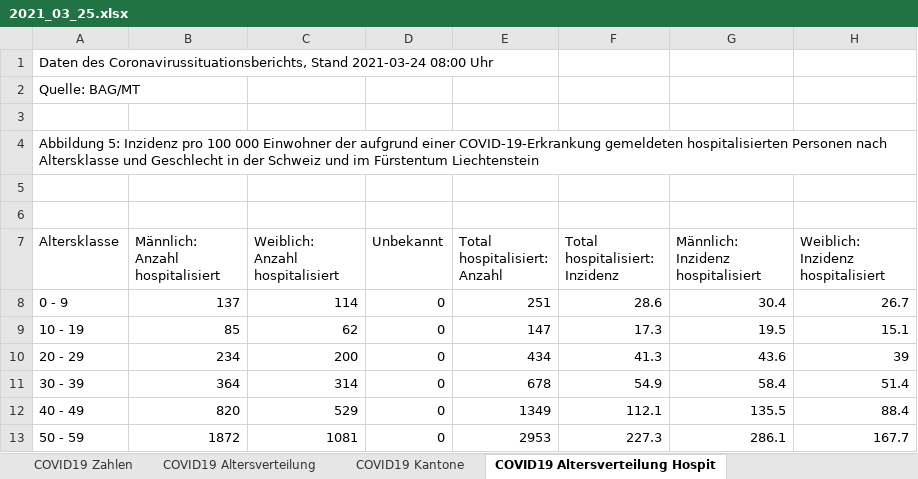
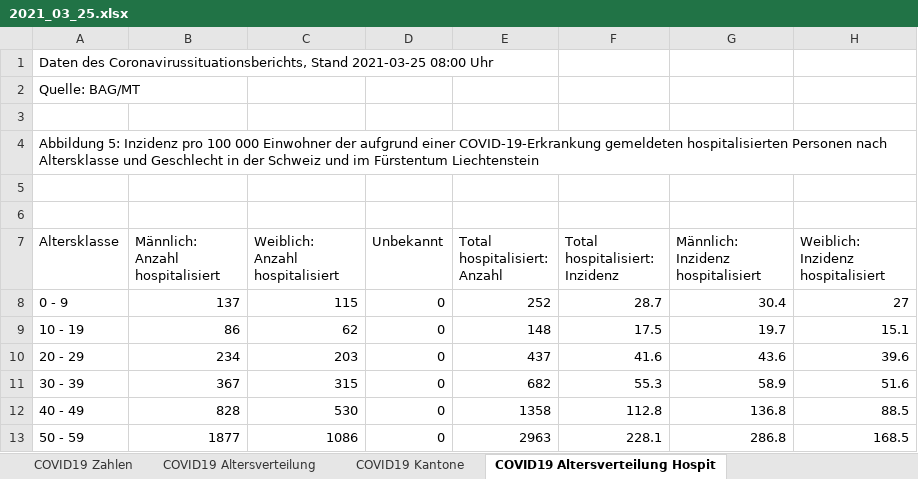
Before and after one commit to covid19ch/covid19ch.github.io, an Excel workbook: Data/2021_03_25.xlsx, sheet COVID19 Altersverteilung Hospit, drawn as a sheet; only a part is shown; values as stored, in another font and other column widths than the file's, no borders; the diff covers the shown part only; the diff names each change by its address in the sheet, - before the commit and + after, or states it on an @@ line.

```diff
--- a/Data/2021_03_25.xlsx (sheet COVID19 Altersverteilung Hospit)
+++ b/Data/2021_03_25.xlsx (sheet COVID19 Altersverteilung Hospit)
-A1 (Altersklasse): …Coronavirussituationsberichts, Stand 2021-03-24 08:00 Uhr
+A1 (Altersklasse): …Coronavirussituationsberichts, Stand 2021-03-25 08:00 Uhr
-C8 (Weiblich: Anzahl hospitalisiert): 114
+C8 (Weiblich: Anzahl hospitalisiert): 115
-E8 (Total hospitalisiert: Anzahl): 251
+E8 (Total hospitalisiert: Anzahl): 252
-F8 (Total hospitalisiert: Inzidenz): 28.6
+F8 (Total hospitalisiert: Inzidenz): 28.7
-H8: 26.7
+H8: 27
-B9 (Männlich: Anzahl hospitalisiert): 85
+B9 (Männlich: Anzahl hospitalisiert): 86
-E9 (Total hospitalisiert: Anzahl): 147
+E9 (Total hospitalisiert: Anzahl): 148
-F9 (Total hospitalisiert: Inzidenz): 17.3
+F9 (Total hospitalisiert: Inzidenz): 17.5
-G9: 19.5
+G9: 19.7
-C10 (Weiblich: Anzahl hospitalisiert): 200
+C10 (Weiblich: Anzahl hospitalisiert): 203
-E10 (Total hospitalisiert: Anzahl): 434
+E10 (Total hospitalisiert: Anzahl): 437
-F10 (Total hospitalisiert: Inzidenz): 41.3
+F10 (Total hospitalisiert: Inzidenz): 41.6
-H10: 39
+H10: 39.6
-B11 (Männlich: Anzahl hospitalisiert): 364
+B11 (Männlich: Anzahl hospitalisiert): 367
-C11 (Weiblich: Anzahl hospitalisiert): 314
+C11 (Weiblich: Anzahl hospitalisiert): 315
-E11 (Total hospitalisiert: Anzahl): 678
+E11 (Total hospitalisiert: Anzahl): 682
-F11 (Total hospitalisiert: Inzidenz): 54.9
+F11 (Total hospitalisiert: Inzidenz): 55.3
-G11: 58.4
+G11: 58.9
-H11: 51.4
+H11: 51.6
-B12 (Männlich: Anzahl hospitalisiert): 820
+B12 (Männlich: Anzahl hospitalisiert): 828
-C12 (Weiblich: Anzahl hospitalisiert): 529
+C12 (Weiblich: Anzahl hospitalisiert): 530
-E12 (Total hospitalisiert: Anzahl): 1349
+E12 (Total hospitalisiert: Anzahl): 1358
-F12 (Total hospitalisiert: Inzidenz): 112.1
+F12 (Total hospitalisiert: Inzidenz): 112.8
-G12: 135.5
+G12: 136.8
-H12: 88.4
+H12: 88.5
-B13 (Männlich: Anzahl hospitalisiert): 1872
+B13 (Männlich: Anzahl hospitalisiert): 1877
-C13 (Weiblich: Anzahl hospitalisiert): 1081
+C13 (Weiblich: Anzahl hospitalisiert): 1086
-E13 (Total hospitalisiert: Anzahl): 2953
+E13 (Total hospitalisiert: Anzahl): 2963
-F13 (Total hospitalisiert: Inzidenz): 227.3
+F13 (Total hospitalisiert: Inzidenz): 228.1
-G13: 286.1
+G13: 286.8
-H13: 167.7
+H13: 168.5
```
Also changed, not shown: 18 edited cells elsewhere in this sheet, sheet COVID19 Zahlen, sheet COVID19 Kantone, sheet COVID19 Altersverteilung, sheet COVID19 Isolation Quarantäne, sheet COVID19 Altersverteilung TodF.
